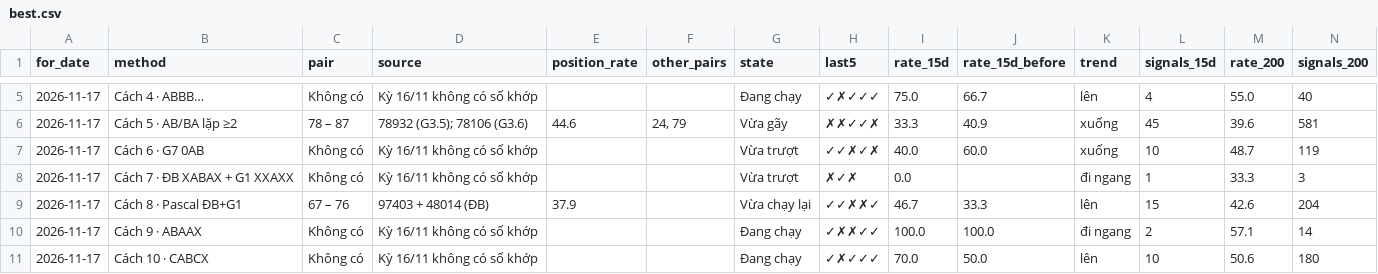
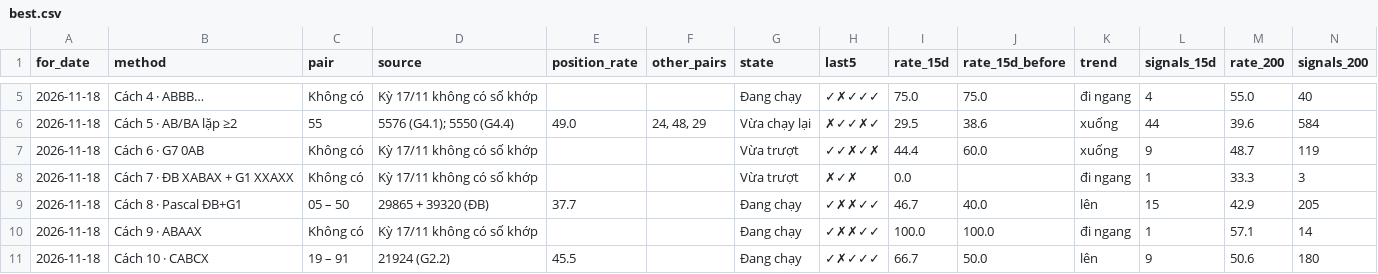
Before and after one commit to chutieuhamchoi/Nghiencuu, a CSV file: xsmb/data/best.csv, drawn as a sheet; only a part is shown, gaps mark what is left out; the diff covers the shown part only; the diff names each change by its address in the sheet, - before the commit and + after, or states it on an @@ line.

```diff
--- a/xsmb/data/best.csv
+++ b/xsmb/data/best.csv
-A5:A11 (for_date): 2026-11-17
+A5:A11 (for_date): 2026-11-18
-D5 (source): Kỳ 16/11 không có số khớp
+D5 (source): Kỳ 17/11 không có số khớp
-J5 (rate_15d_before): 66.7
+J5 (rate_15d_before): 75.0
-K5 (trend): lên
+K5 (trend): đi ngang
-C6 (pair): 78 – 87
+C6 (pair): 55
-D6 (source): 78932 (G3.5); 78106 (G3.6)
+D6 (source): 5576 (G4.1); 5550 (G4.4)
-E6 (position_rate): 44.6
+E6 (position_rate): 49.0
-F6 (other_pairs): 24, 79
+F6 (other_pairs): 24, 48, 29
-G6 (state): Vừa gãy
+G6 (state): Vừa chạy lại
-H6 (last5): ✗✗✓✓✗
+H6 (last5): ✗✓✓✗✓
-I6 (rate_15d): 33.3
+I6 (rate_15d): 29.5
-J6 (rate_15d_before): 40.9
+J6 (rate_15d_before): 38.6
-L6 (signals_15d): 45
+L6 (signals_15d): 44
-N6 (signals_200): 581
+N6 (signals_200): 584
-D7:D8 (source): Kỳ 16/11 không có số khớp
+D7:D8 (source): Kỳ 17/11 không có số khớp
-I7 (rate_15d): 40.0
+I7 (rate_15d): 44.4
-L7 (signals_15d): 10
+L7 (signals_15d): 9
-C9 (pair): 67 – 76
+C9 (pair): 05 – 50
-D9 (source): 97403 + 48014 (ĐB)
+D9 (source): 29865 + 39320 (ĐB)
-E9 (position_rate): 37.9
+E9 (position_rate): 37.7
-G9 (state): Vừa chạy lại
+G9 (state): Đang chạy
-H9 (last5): ✓✓✗✗✓
+H9 (last5): ✓✗✗✓✓
-J9 (rate_15d_before): 33.3
+J9 (rate_15d_before): 40.0
-M9 (rate_200): 42.6
+M9 (rate_200): 42.9
-N9 (signals_200): 204
+N9 (signals_200): 205
-D10 (source): Kỳ 16/11 không có số khớp
+D10 (source): Kỳ 17/11 không có số khớp
-L10 (signals_15d): 2
+L10 (signals_15d): 1
-C11 (pair): Không có
+C11 (pair): 19 – 91
-D11 (source): Kỳ 16/11 không có số khớp
+D11 (source): 21924 (G2.2)
-E11 (position_rate): (empty)
+E11 (position_rate): 45.5
-I11 (rate_15d): 70.0
+I11 (rate_15d): 66.7
-L11 (signals_15d): 10
+L11 (signals_15d): 9
```
Also changed, not shown: 73 edited cells elsewhere in this file, xsmb/data/de_xuat.csv, xsmb/data/nhat_ky.csv, 6 other files.
